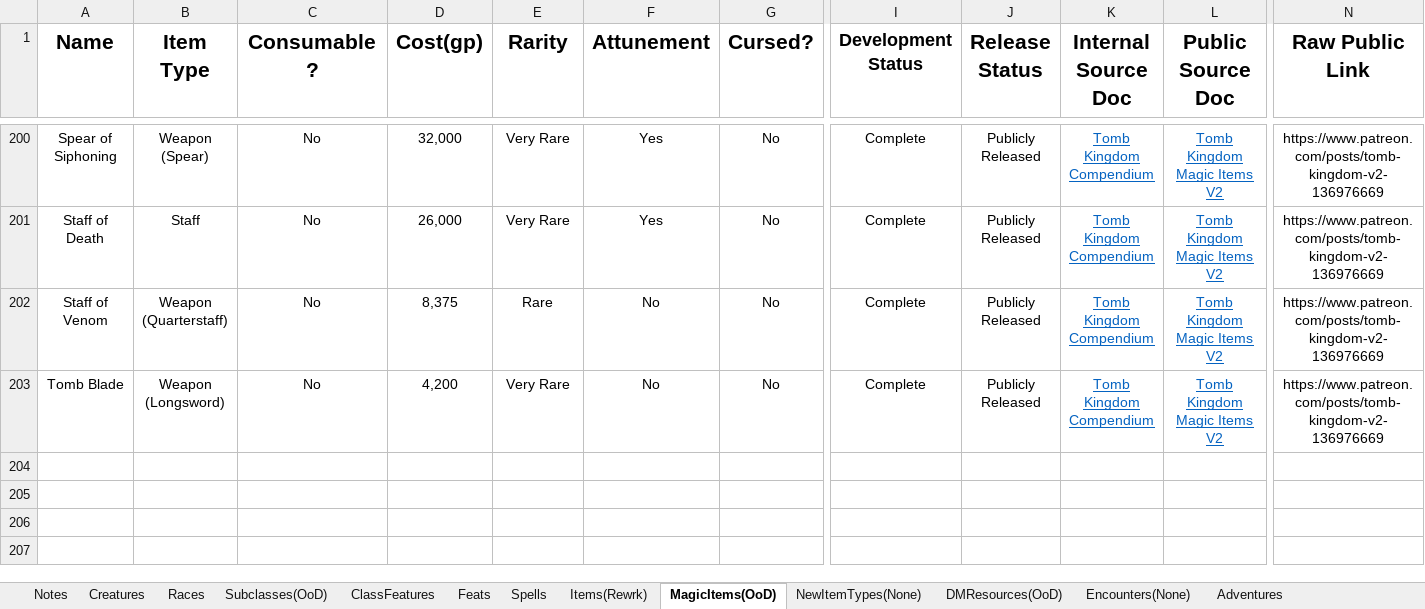
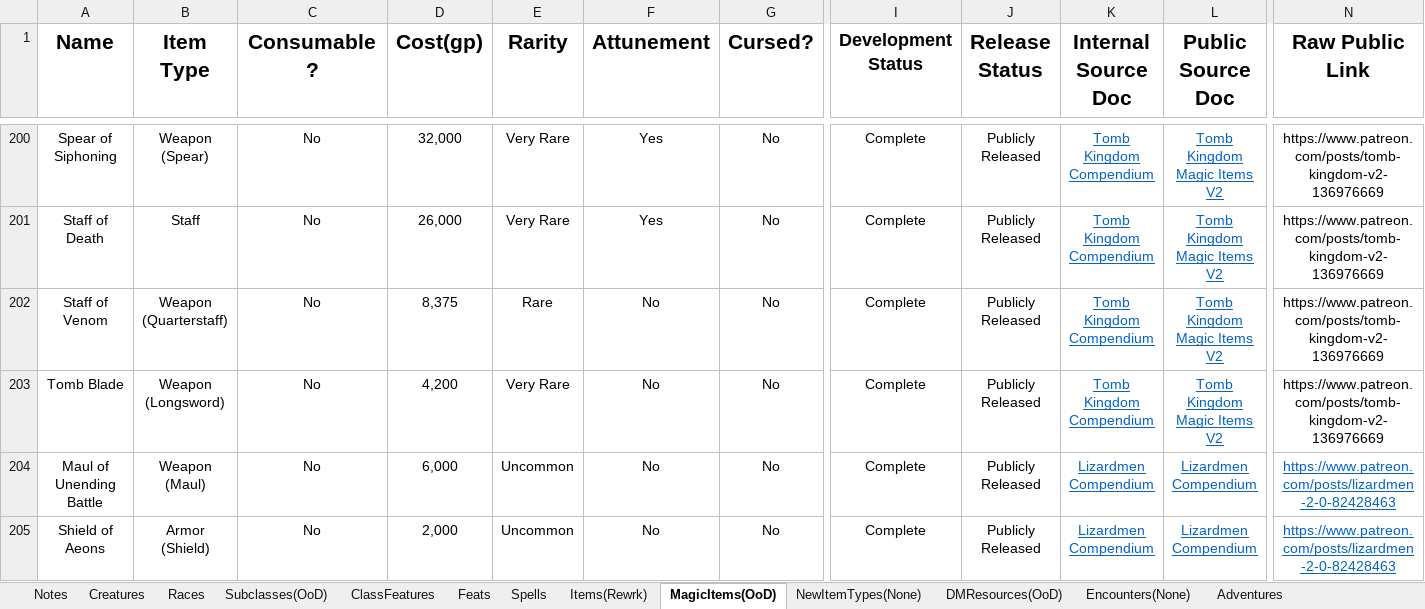
Before and after one commit to HankSnouwaert/DnD-Homebrew, an Excel workbook: ContentList.xlsm, sheet MagicItems(OoD), drawn as a sheet; only a part is shown, gaps mark what is left out; values as stored, in another font and other column widths than the file's, no borders; conditional formats not drawn; rows hold the shown columns only; the diff names each change by its address in the sheet, - before the commit and + after, or states it on an @@ line.

Commit message:
Add Lizardmen Content

```diff
--- a/ContentList.xlsm (sheet MagicItems(OoD))
+++ b/ContentList.xlsm (sheet MagicItems(OoD))
+row 204: Maul of Unending Battle | Weapon (Maul) | No | 6,000 | Uncommon | No | No | Complete | Publicly Released | Lizardmen Compendium | Lizardmen Compendium | https://www.patreon.com/posts/lizardmen-2-0-82428463
+row 205: Shield of Aeons | Armor (Shield) | No | 2,000 | Uncommon | No | No | Complete | Publicly Released | Lizardmen Compendium | Lizardmen Compendium | https://www.patreon.com/posts/lizardmen-2-0-82428463
```
Also changed, not shown: sheet Creatures.
